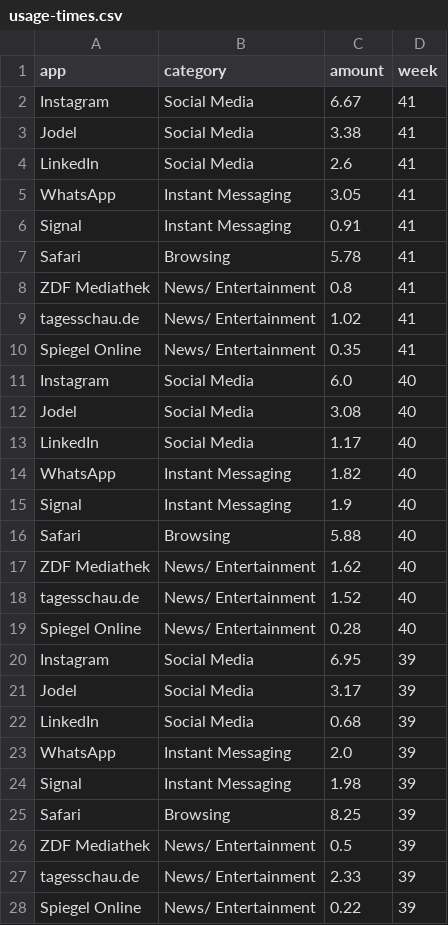
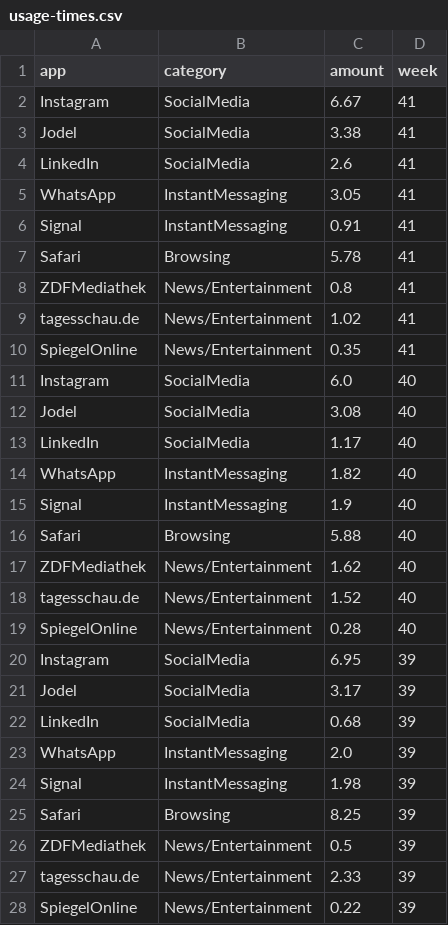
Before and after one commit to florianbigelmaier/homework-digital-behavior, a CSV file: hw1/data/usage-times.csv, drawn as a sheet; the diff names each change by its address in the sheet, - before the commit and + after, or states it on an @@ line.

```diff
--- a/hw1/data/usage-times.csv
+++ b/hw1/data/usage-times.csv
-B2:B4 (category): Social Media
+B2:B4 (category): SocialMedia
-B5:B6 (category): Instant Messaging
+B5:B6 (category): InstantMessaging
-A8 (app): ZDF Mediathek
+A8 (app): ZDFMediathek
-B8:B10 (category): News/ Entertainment
+B8:B10 (category): News/Entertainment
-A10 (app): Spiegel Online
+A10 (app): SpiegelOnline
-B11:B13 (category): Social Media
+B11:B13 (category): SocialMedia
-B14:B15 (category): Instant Messaging
+B14:B15 (category): InstantMessaging
-A17 (app): ZDF Mediathek
+A17 (app): ZDFMediathek
-B17:B19 (category): News/ Entertainment
+B17:B19 (category): News/Entertainment
-A19 (app): Spiegel Online
+A19 (app): SpiegelOnline
-B20:B22 (category): Social Media
+B20:B22 (category): SocialMedia
-B23:B24 (category): Instant Messaging
+B23:B24 (category): InstantMessaging
-A26 (app): ZDF Mediathek
+A26 (app): ZDFMediathek
-B26:B28 (category): News/ Entertainment
+B26:B28 (category): News/Entertainment
-A28 (app): Spiegel Online
+A28 (app): SpiegelOnline
```
Also changed, not shown: 10 other files.
